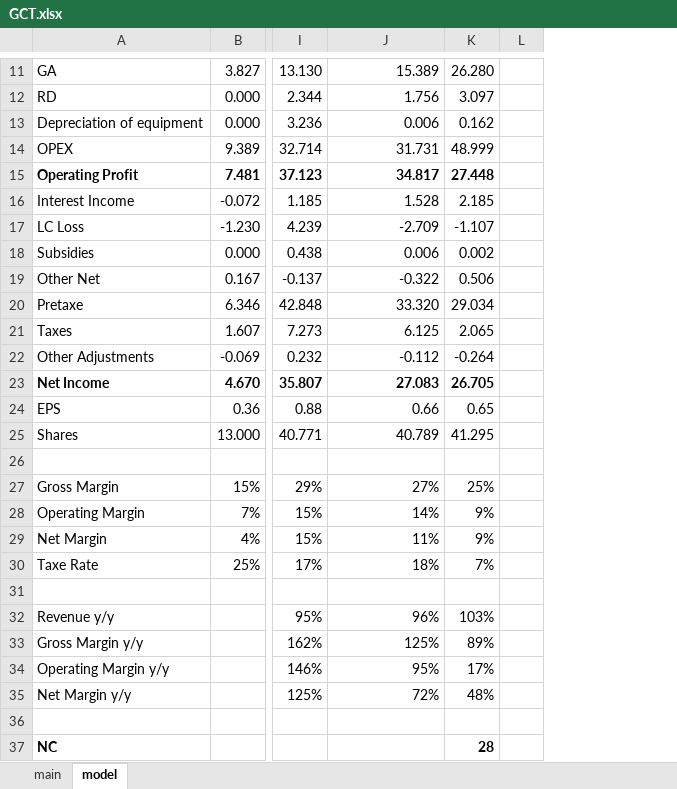
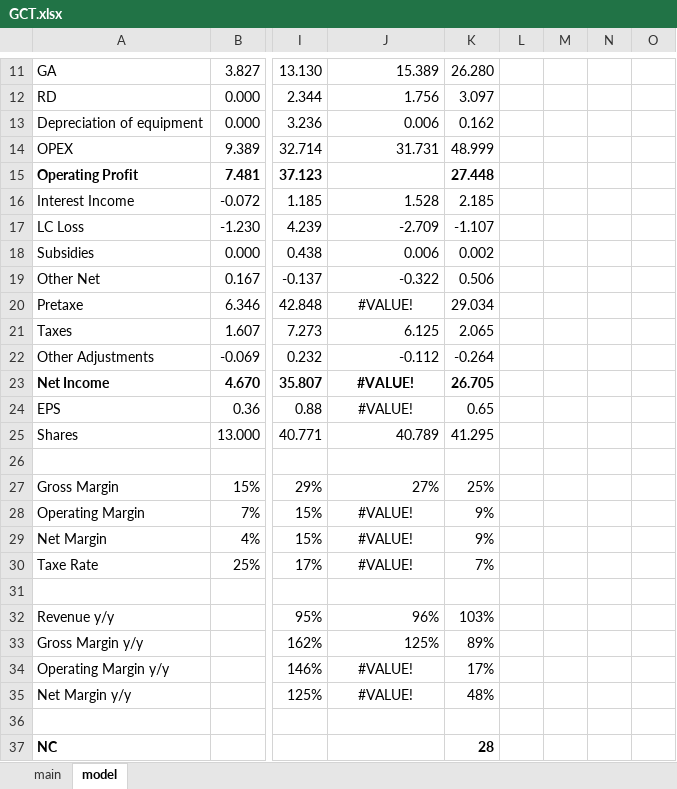
Before and after one commit to SBClemente/Finance, an Excel workbook: Stocks/GCT.xlsx, sheet model, drawn as a sheet; only a part is shown, gaps mark what is left out; values as stored, in another font and other column widths than the file's, no borders; charts and pictures not drawn; removed rows and columns are numbered as before the commit, all else as after; the diff names each change by its address in the sheet, - before the commit and + after, or states it on an @@ line.

```diff
--- a/Stocks/GCT.xlsx (sheet model)
+++ b/Stocks/GCT.xlsx (sheet model)
-column L, empty
+column L, empty
+column M, empty
+column N, empty
+column O, empty
-J15: 34.817
+J15: (empty)
-J20: 33.320
+J20: #VALUE!
-J20 alignment: right
+J20 alignment: center
-J23: 27.083
+J23: #VALUE!
-J23:J24 alignment: right
+J23:J24 alignment: center
-J24: 0.66
+J24: #VALUE!
-J28: 14%
+J28: #VALUE!
-J28:J30 alignment: right
+J28:J30 alignment: center
-J29: 11%
+J29: #VALUE!
-J30: 18%
+J30: #VALUE!
-J34: 95%
+J34: #VALUE!
-J34:J35 alignment: right
+J34:J35 alignment: center
-J35: 72%
+J35: #VALUE!
```
Also changed, not shown: formulas that keep their value, charts or pictures, Stocks/TEM.xlsx, Stocks/UBER.xlsx, 3 other files.
